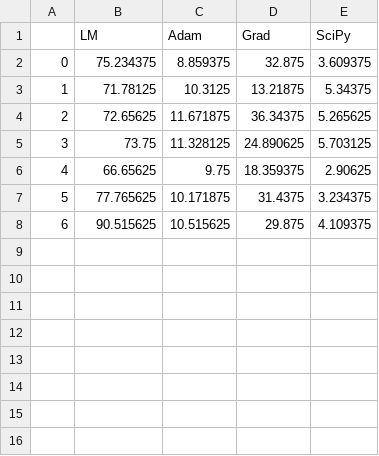
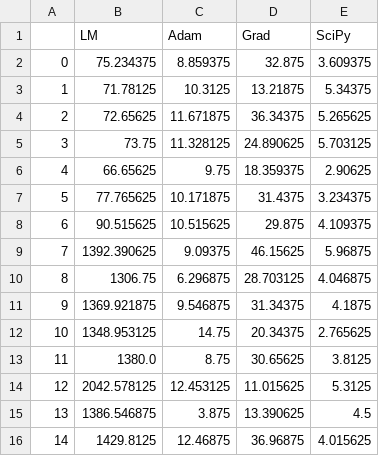
Before and after one commit to RonjaZijd/LinearMethodVQE, a CSV file: S001time.csv, drawn as a sheet; the diff names each change by its address in the sheet, - before the commit and + after, or states it on an @@ line.

```diff
--- a/S001time.csv
+++ b/S001time.csv
+row 9: 7 | 1392.390625 | 9.09375 | 46.15625 | 5.96875
+row 10: 8 | 1306.75 | 6.296875 | 28.703125 | 4.046875
+row 11: 9 | 1369.921875 | 9.546875 | 31.34375 | 4.1875
+row 12: 10 | 1348.953125 | 14.75 | 20.34375 | 2.765625
+row 13: 11 | 1380.0 | 8.75 | 30.65625 | 3.8125
+row 14: 12 | 2042.578125 | 12.453125 | 11.015625 | 5.3125
+row 15: 13 | 1386.546875 | 3.875 | 13.390625 | 4.5
+row 16: 14 | 1429.8125 | 12.46875 | 36.96875 | 4.015625
```
Also changed, not shown: S001energ.csv, S001ex.csv, 4 other files.
